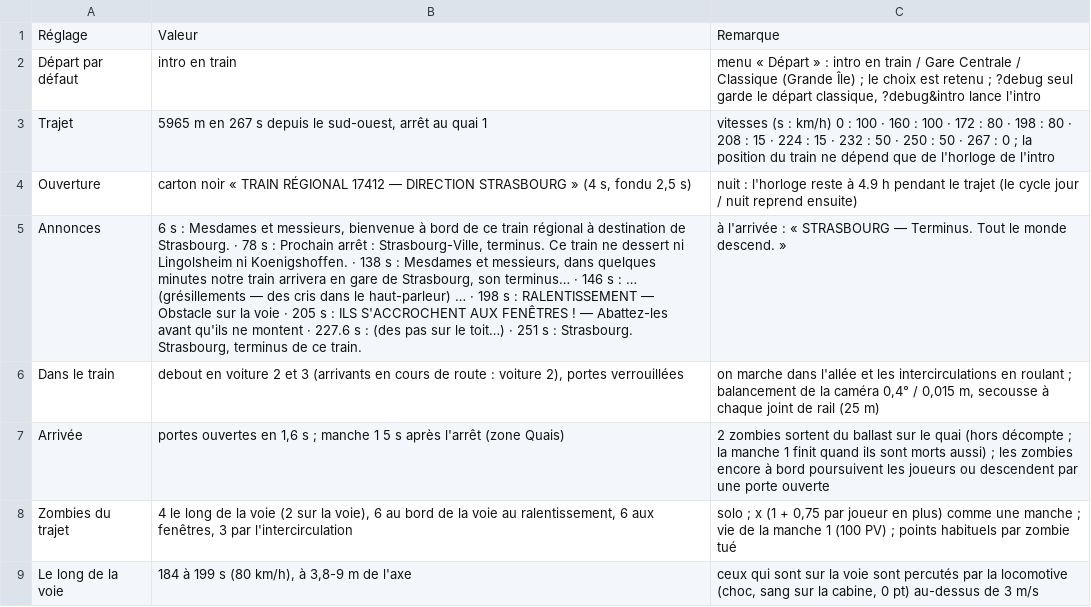
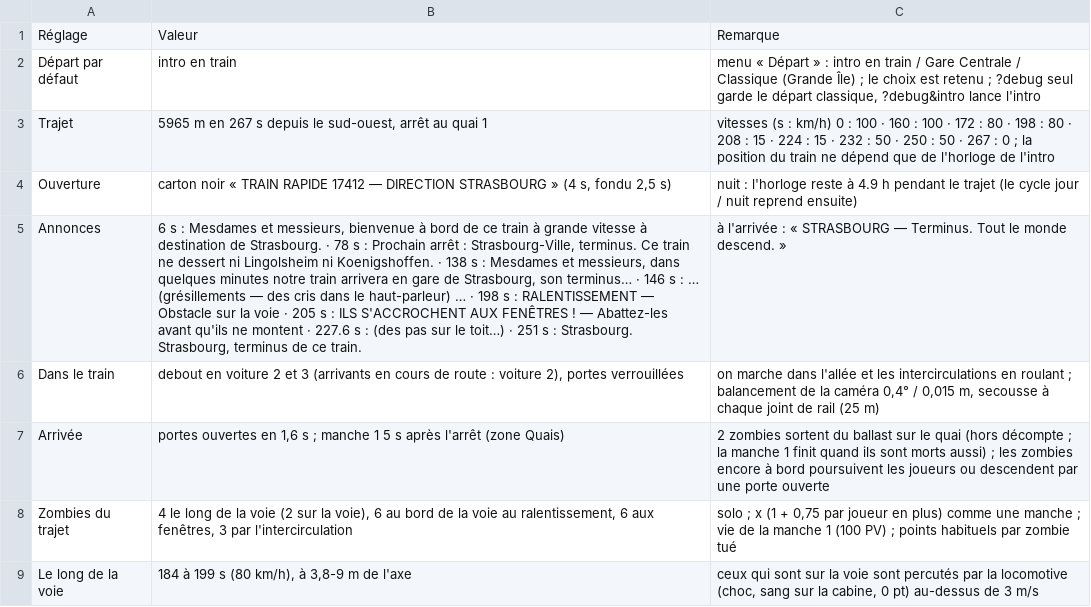
Before and after one commit to davideneco/zombie-survival, a CSV file: docs/csv/26_intro.csv, drawn as a sheet; only a part is shown; the diff names each change by its address in the sheet, - before the commit and + after, or states it on an @@ line.

```diff
--- a/docs/csv/26_intro.csv
+++ b/docs/csv/26_intro.csv
-B4: …« TRAIN RÉGIONAL 17412 —…
+B4: …« TRAIN RAPIDE 17412 —…
-B5: …ce train régional à destination…
+B5: …ce train à grande vitesse à destination…
```
Also changed, not shown: docs/csv/11_zones.csv, docs/csv/25_train.csv, 2 other files.
